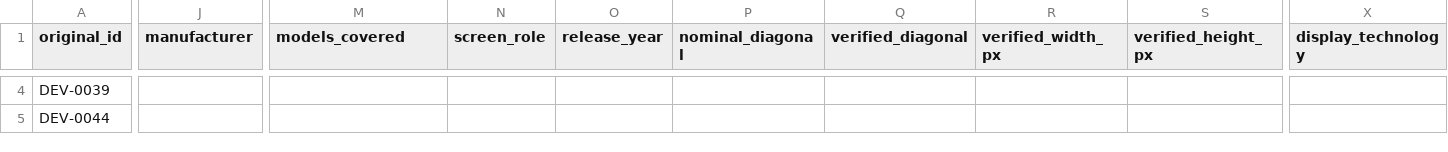
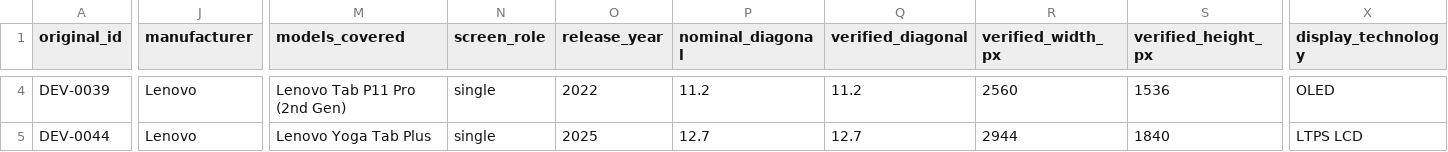
Before and after one commit to didymusmonk/screen-compare, a CSV file: device-audit/results/B10/second_pass/B10_SP_verification_results.csv, drawn as a sheet; only a part is shown, gaps mark what is left out; the diff covers the shown part only; the diff names each change by its address in the sheet, - before the commit and + after, or states it on an @@ line.

```diff
--- a/device-audit/results/B10/second_pass/B10_SP_verification_results.csv
+++ b/device-audit/results/B10/second_pass/B10_SP_verification_results.csv
-J4:J5 (manufacturer): (empty)
+J4:J5 (manufacturer): Lenovo
-M4 (models_covered): (empty)
+M4 (models_covered): Lenovo Tab P11 Pro (2nd Gen)
-N4:N5 (screen_role): (empty)
+N4:N5 (screen_role): single
-O4 (release_year): (empty)
+O4 (release_year): 2022
-P4 (nominal_diagonal): (empty)
+P4 (nominal_diagonal): 11.2
-Q4 (verified_diagonal): (empty)
+Q4 (verified_diagonal): 11.2
-R4 (verified_width_px): (empty)
+R4 (verified_width_px): 2560
-S4 (verified_height_px): (empty)
+S4 (verified_height_px): 1536
-X4 (display_technology): (empty)
+X4 (display_technology): OLED
-M5 (models_covered): (empty)
+M5 (models_covered): Lenovo Yoga Tab Plus
-O5 (release_year): (empty)
+O5 (release_year): 2025
-P5 (nominal_diagonal): (empty)
+P5 (nominal_diagonal): 12.7
-Q5 (verified_diagonal): (empty)
+Q5 (verified_diagonal): 12.7
-R5 (verified_width_px): (empty)
+R5 (verified_width_px): 2944
-S5 (verified_height_px): (empty)
+S5 (verified_height_px): 1840
-X5 (display_technology): (empty)
+X5 (display_technology): LTPS LCD
```
Also changed, not shown: 141 edited cells elsewhere in this file, device-audit/COVERAGE_LEDGER.csv, 6 other files.
